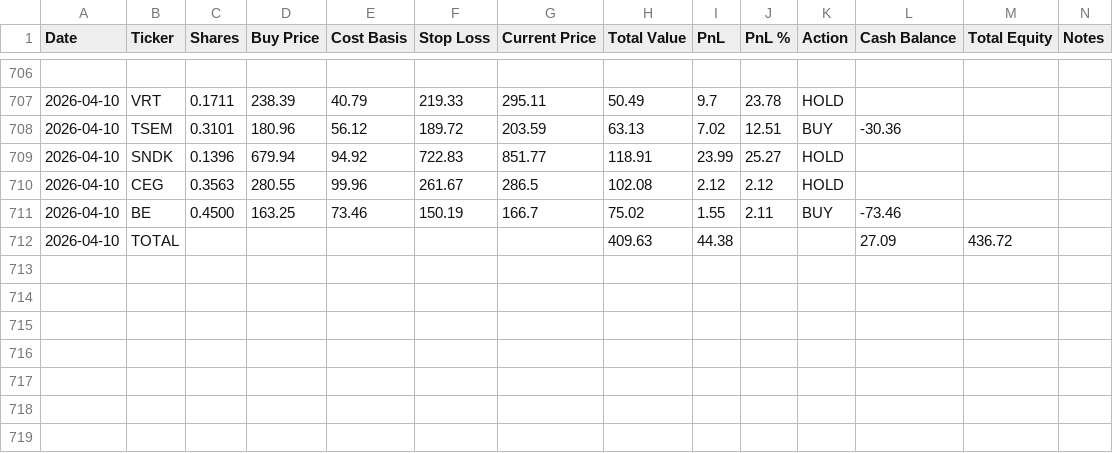
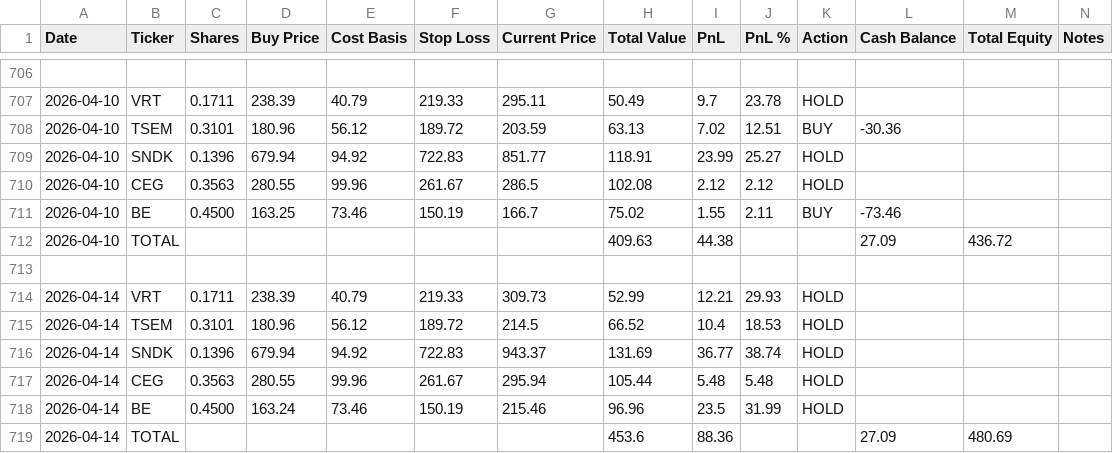
Before and after one commit to ofergr/ChatGPT-Micro-Cap-Experiment, a CSV file: Start Your Own/chatgpt_portfolio_update.csv, drawn as a sheet; only a part is shown, gaps mark what is left out.

```diff
--- a/Start Your Own/chatgpt_portfolio_update.csv
+++ b/Start Your Own/chatgpt_portfolio_update.csv
@@ -712 +712,8 @@ Date,Ticker,Shares,Buy Price,Cost Basis,Stop Loss,Current Price,Total Value,PnL,
 2026-04-10,TOTAL,,,,,,409.63,44.38,,,27.09,436.72,
+,,,,,,,,,,,,,
+2026-04-14,VRT,0.1711,238.39,40.79,219.33,309.73,52.99,12.21,29.93,HOLD,,,
+2026-04-14,TSEM,0.3101,180.96,56.12,189.72,214.5,66.52,10.4,18.53,HOLD,,,
+2026-04-14,SNDK,0.1396,679.94,94.92,722.83,943.37,131.69,36.77,38.74,HOLD,,,
+2026-04-14,CEG,0.3563,280.55,99.96,261.67,295.94,105.44,5.48,5.48,HOLD,,,
+2026-04-14,BE,0.4500,163.24,73.46,150.19,215.46,96.96,23.5,31.99,HOLD,,,
+2026-04-14,TOTAL,,,,,,453.6,88.36,,,27.09,480.69,
```
Also changed, not shown: 3 other files.
